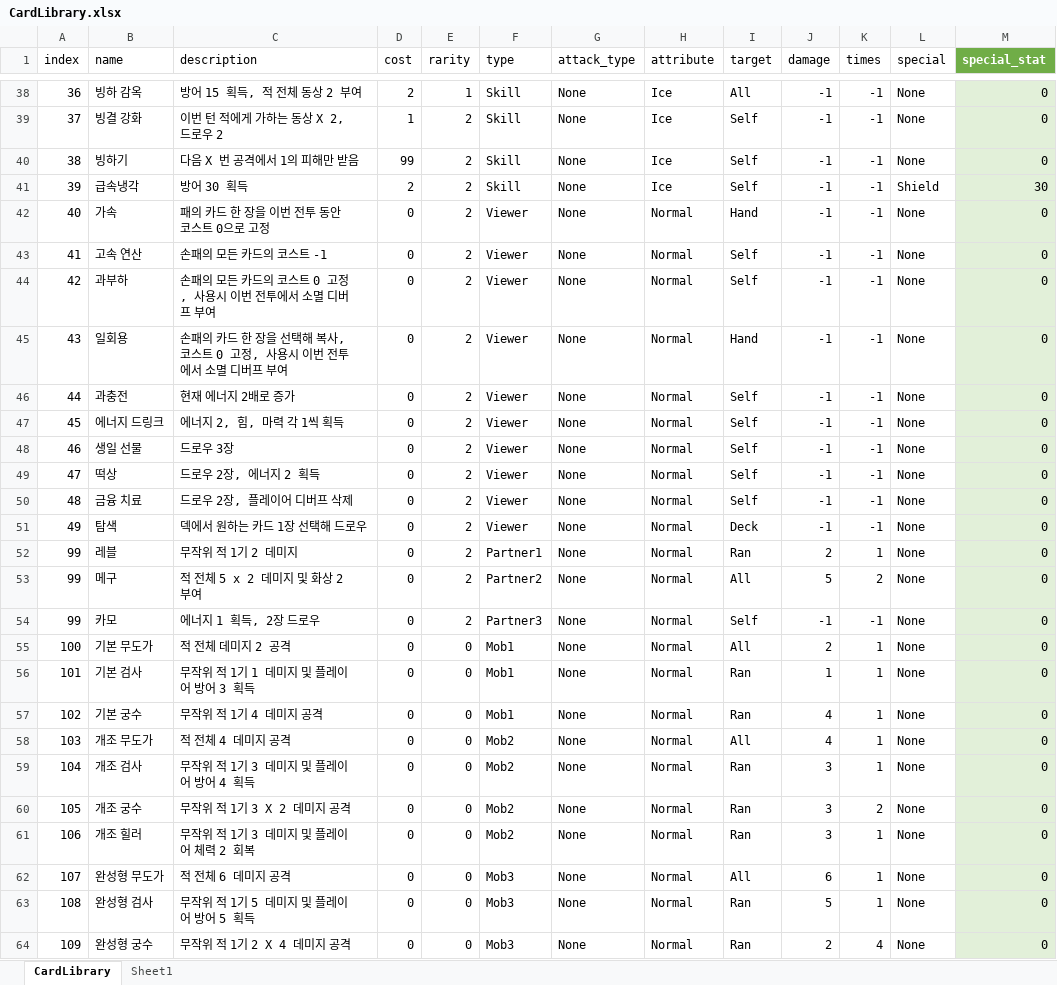
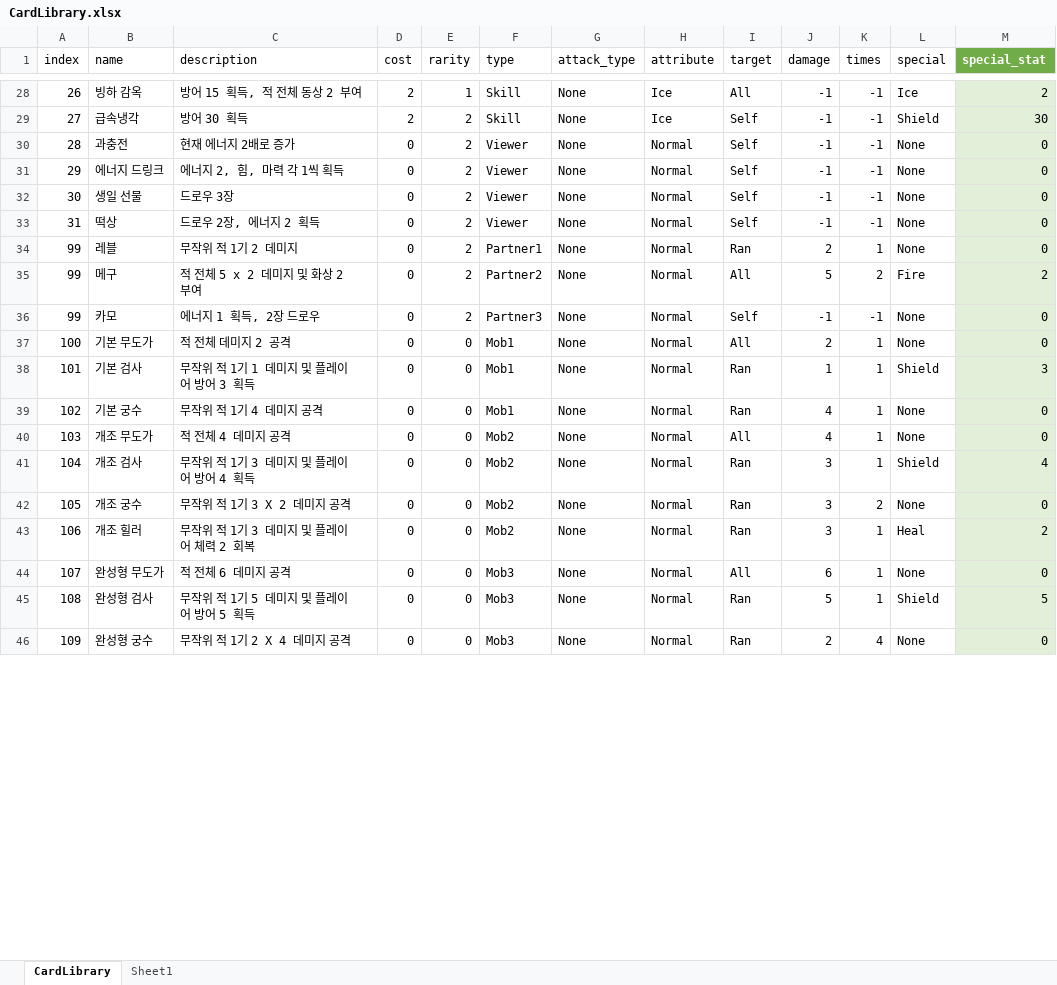
Before and after one commit to kookmin-sw/capstone-2023-03, an Excel workbook: Assets/Resources/Data/CardLibrary.xlsx, sheet CardLibrary, drawn as a sheet; only a part is shown, gaps mark what is left out; values as stored, in another font and other column widths than the file's, no borders; table styles not drawn; removed rows and columns are numbered as before the commit, all else as after; the diff covers the shown part only; the diff names each change by its address in the sheet, - before the commit and + after, or states it on an @@ line.

```diff
--- a/Assets/Resources/Data/CardLibrary.xlsx (sheet CardLibrary)
+++ b/Assets/Resources/Data/CardLibrary.xlsx (sheet CardLibrary)
@@ column A (index) renumbered between rows 10 and 33 @@
-L28 (special): None
+L28 (special): Ice
-M28 (special_stat): 0
+M28 (special_stat): 2
-row 39: 37 | 빙결 강화 | 이번 턴 적에게 가하는 동상 X 2, 드로우 2 | 1 | 2 | Skill | None | Ice | Self | -1 | -1 | None | 0
-row 40: 38 | 빙하기 | 다음 X 번 공격에서 1의 피해만 받음 | 99 | 2 | Skill | None | Ice | Self | -1 | -1 | None | 0
-row 42: 40 | 가속 | 패의 카드 한 장을 이번 전투 동안 코스트 0으로 고정 | 0 | 2 | Viewer | None | Normal | Hand | -1 | -1 | None | 0
-row 43: 41 | 고속 연산 | 손패의 모든 카드의 코스트 -1 | 0 | 2 | Viewer | None | Normal | Self | -1 | -1 | None | 0
-row 44: 42 | 과부하 | 손패의 모든 카드의 코스트 0 고정, 사용시 이번 전투에서 소멸 디버프 부여 | 0 | 2 | Viewer | None | Normal | Self | -1 | -1 | None | 0
-row 45: 43 | 일회용 | 손패의 카드 한 장을 선택해 복사, 코스트 0 고정, 사용시 이번 전투에서 소멸 디버프 부여 | 0 | 2 | Viewer | None | Normal | Hand | -1 | -1 | None | 0
-row 50: 48 | 금융 치료 | 드로우 2장, 플레이어 디버프 삭제 | 0 | 2 | Viewer | None | Normal | Self | -1 | -1 | None | 0
-row 51: 49 | 탐색 | 덱에서 원하는 카드 1장 선택해 드로우 | 0 | 2 | Viewer | None | Normal | Deck | -1 | -1 | None | 0
-L35 (special): None
+L35 (special): Fire
-M35 (special_stat): 0
+M35 (special_stat): 2
-L38 (special): None
+L38 (special): Shield
-M38 (special_stat): 0
+M38 (special_stat): 3
-L41 (special): None
+L41 (special): Shield
-M41 (special_stat): 0
+M41 (special_stat): 4
-L43 (special): None
+L43 (special): Heal
-M43 (special_stat): 0
+M43 (special_stat): 2
-L45 (special): None
+L45 (special): Shield
-M45 (special_stat): 0
+M45 (special_stat): 5
```
Also changed, not shown: 10 removed rows and 70 edited cells elsewhere in this sheet, 20 other files.
